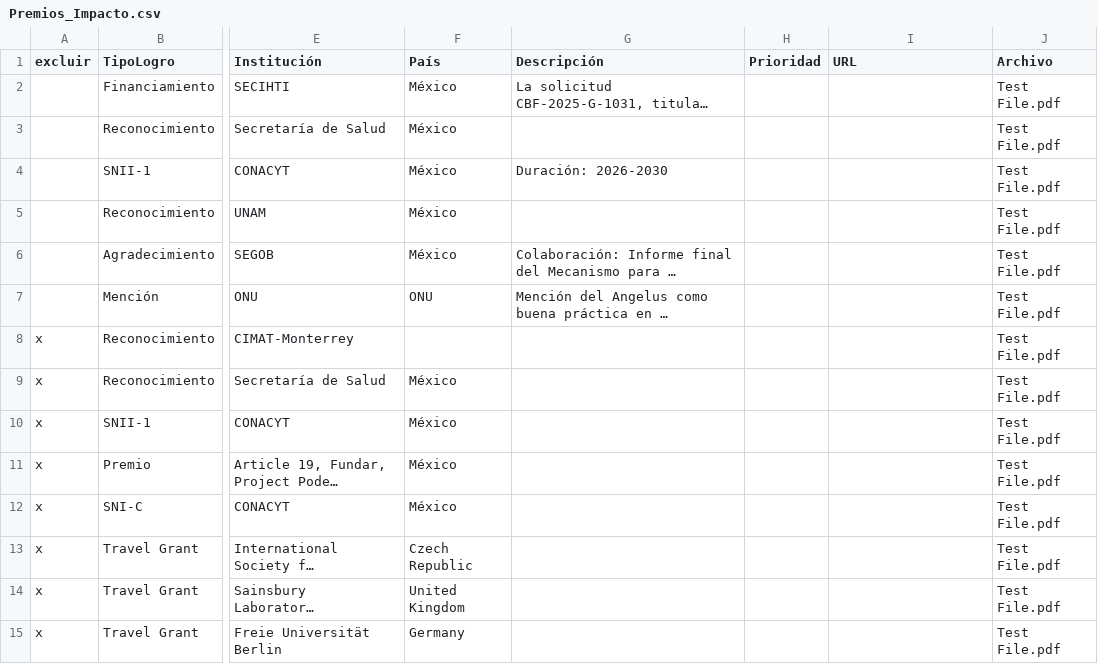
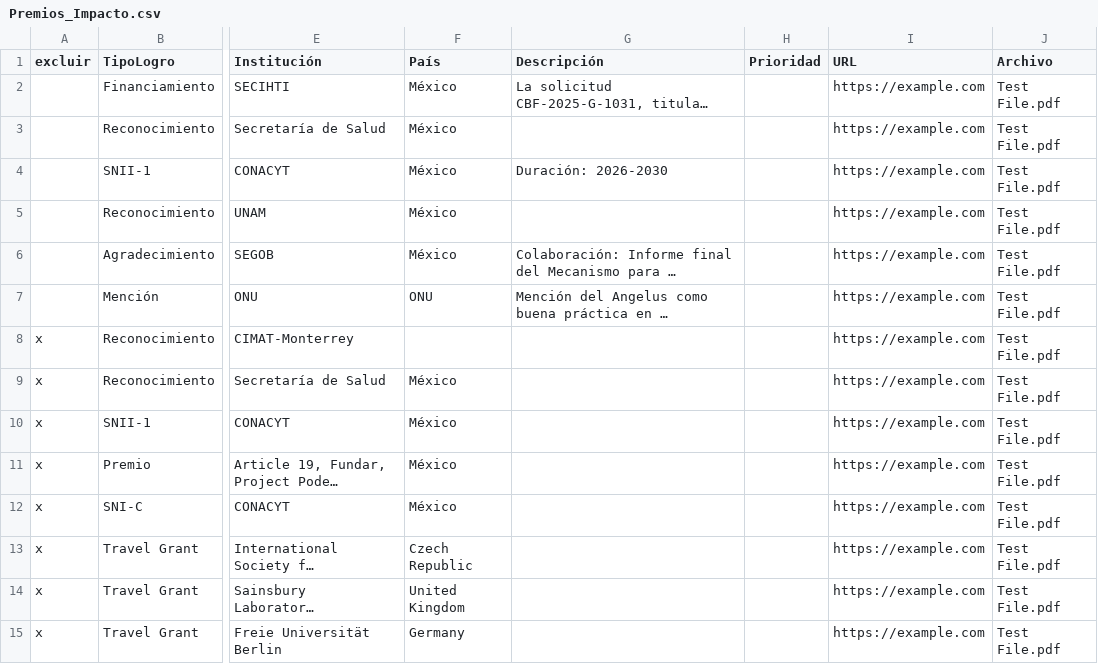
Before and after one commit to Lentigob/lentigob.github.io, a CSV file: data/Premios_Impacto.csv, drawn as a sheet; only a part is shown, gaps mark what is left out; long unchanged cells end in …; the diff names each change by its address in the sheet, - before the commit and + after, or states it on an @@ line.

Commit message:
Adding test url to impacto items

```diff
--- a/data/Premios_Impacto.csv
+++ b/data/Premios_Impacto.csv
-I2:I15 (URL): (empty)
+I2:I15 (URL): https://example.com
```
